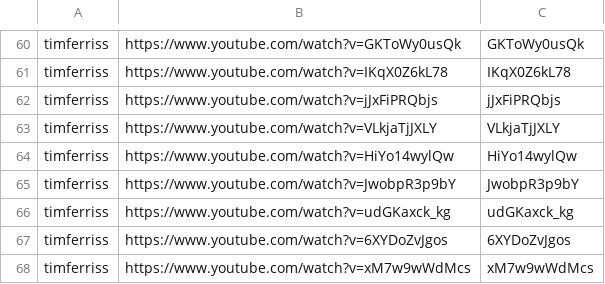
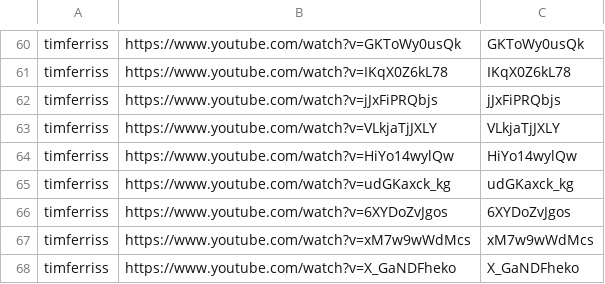
Before and after one commit to tech-nirmata/yt-deep-knowledge-distributed, a TSV file: queue/phase4-remaining.tsv, drawn as a sheet; only a part is shown, gaps mark what is left out; the shorter side is filled out with more unchanged rows; the diff names each change by its address in the sheet, - before the commit and + after, or states it on an @@ line.

Commit message:
harvest: queue refresh 2026-06-11T03:41Z

```diff
--- a/queue/phase4-remaining.tsv
+++ b/queue/phase4-remaining.tsv
-row 65: timferriss | https://www.youtube.com/watch?v=JwobpR3p9bY | JwobpR3p9bY
```
